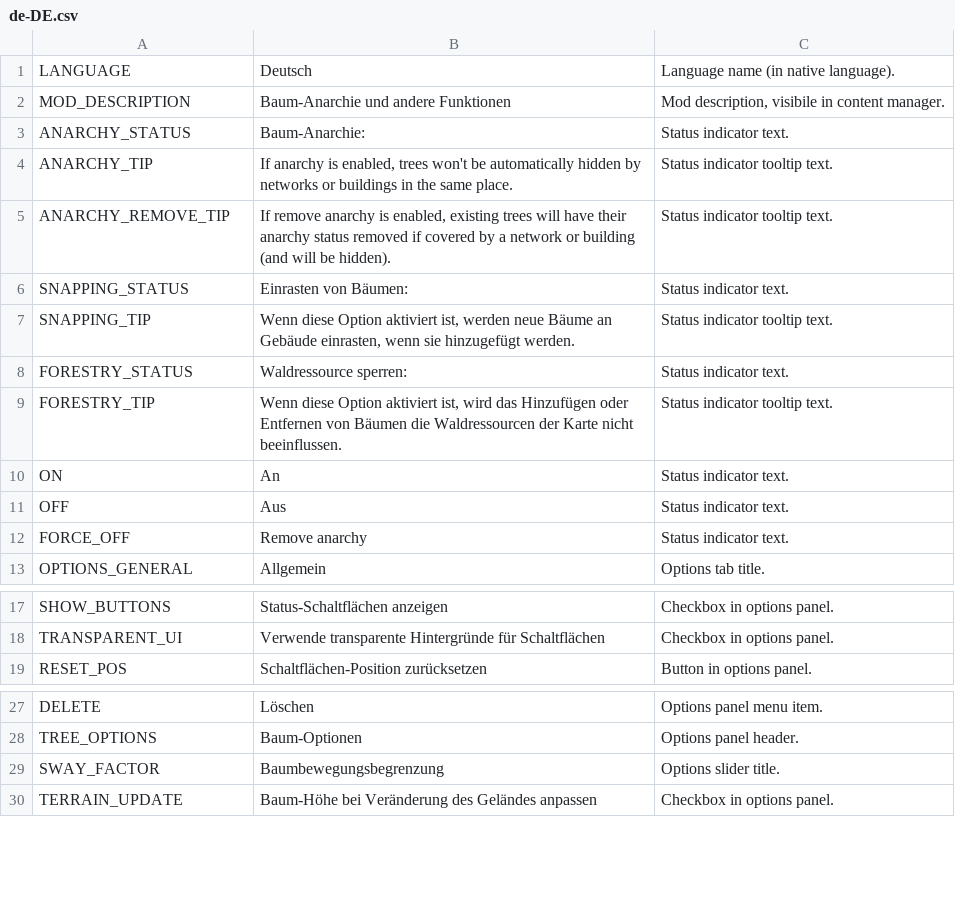
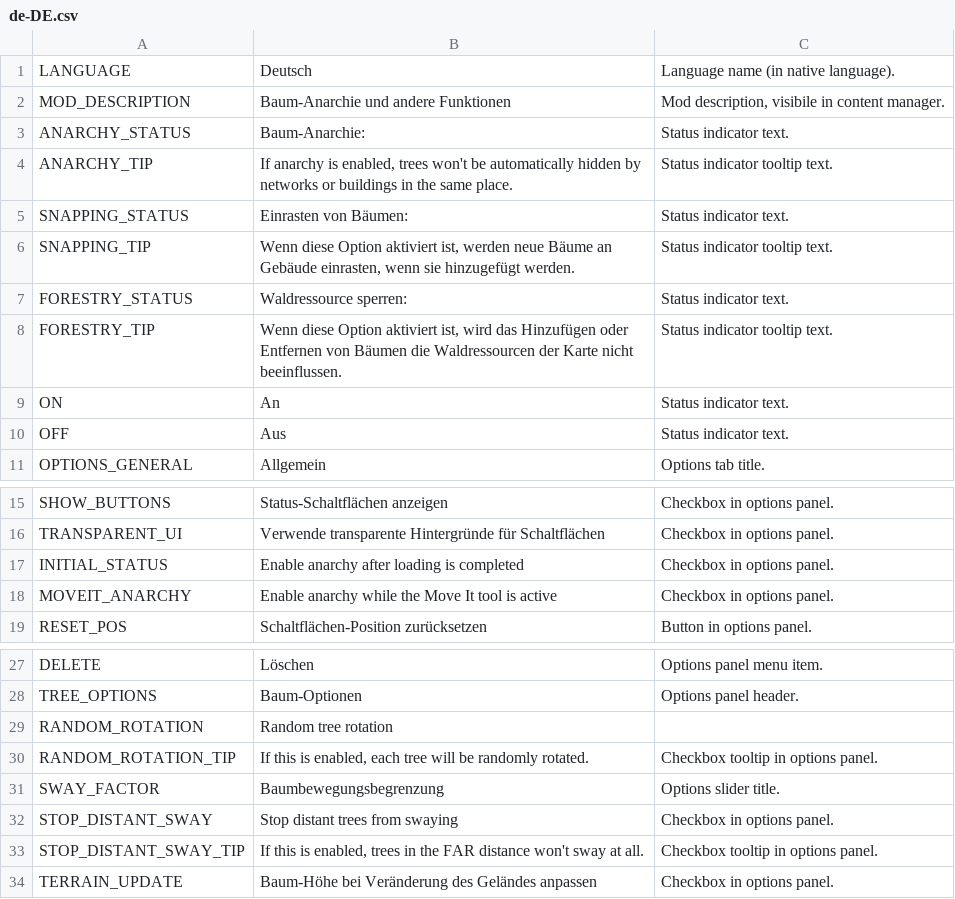
Before and after one commit to algernon-A/TreeControl, a CSV file: Translations/de-DE.csv, drawn as a sheet; only a part is shown, gaps mark what is left out; removed rows and columns are numbered as before the commit, all else as after; the diff names each change by its address in the sheet, - before the commit and + after, or states it on an @@ line.

```diff
--- a/Translations/de-DE.csv
+++ b/Translations/de-DE.csv
-row 5: ANARCHY_REMOVE_TIP | If remove anarchy is enabled, existing trees will have their anarchy status removed if covered by a network or building (and will be hidden). | Status indicator tooltip text.
-row 12: FORCE_OFF | Remove anarchy | Status indicator text.
+row 17: INITIAL_STATUS | Enable anarchy after loading is completed | Checkbox in options panel.
+row 18: MOVEIT_ANARCHY | Enable anarchy while the Move It tool is active | Checkbox in options panel.
+row 29: RANDOM_ROTATION | Random tree rotation
+row 30: RANDOM_ROTATION_TIP | If this is enabled, each tree will be randomly rotated. | Checkbox tooltip in options panel.
+row 32: STOP_DISTANT_SWAY | Stop distant trees from swaying | Checkbox in options panel.
+row 33: STOP_DISTANT_SWAY_TIP | If this is enabled, trees in the FAR distance won't sway at all. | Checkbox tooltip in options panel.
```
Also changed, not shown: Translations/es-ES.csv, Translations/fr-FR.csv, 7 other files.
